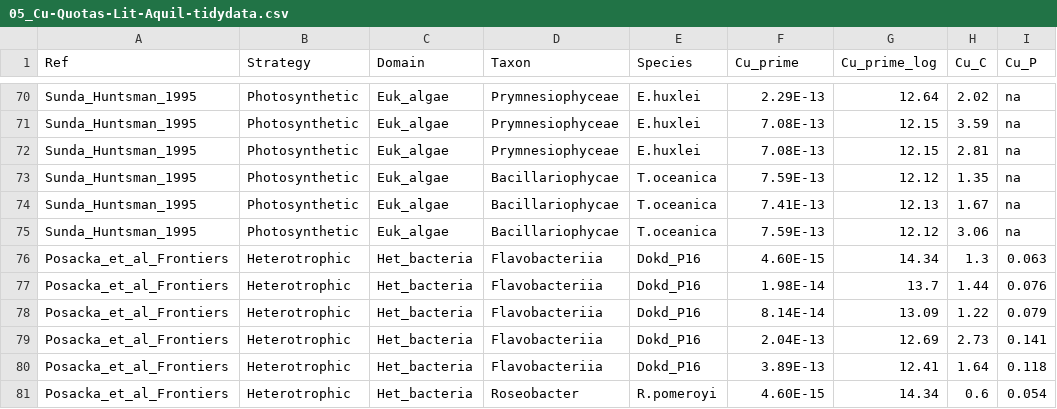
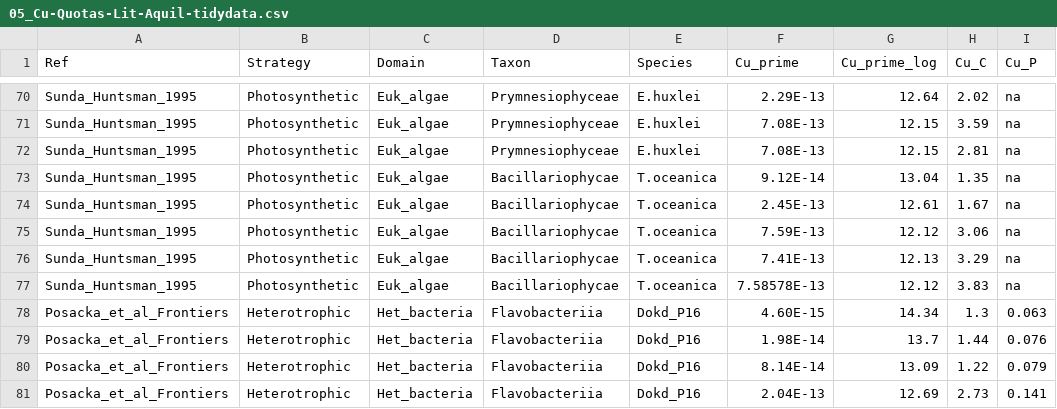
Before and after one commit to aposacka/Marine_het_bacteria-copper, a CSV file: Data/05_Cu-Quotas-Lit-Aquil-tidydata.csv, drawn as a sheet; only a part is shown, gaps mark what is left out; the shorter side is filled out with more unchanged rows; the diff names each change by its address in the sheet, - before the commit and + after, or states it on an @@ line.

Commit message:
Added two data points for T.oceanica from Sunda & Huntsman and fixed the incorrect Cu prime values

```diff
--- a/Data/05_Cu-Quotas-Lit-Aquil-tidydata.csv
+++ b/Data/05_Cu-Quotas-Lit-Aquil-tidydata.csv
-F73 (Cu_prime): 7.59E-13
+F73 (Cu_prime): 9.12E-14
-G73 (Cu_prime_log): 12.12
+G73 (Cu_prime_log): 13.04
-F74 (Cu_prime): 7.41E-13
+F74 (Cu_prime): 2.45E-13
-G74 (Cu_prime_log): 12.13
+G74 (Cu_prime_log): 12.61
+row 76: Sunda_Huntsman_1995 | Photosynthetic | Euk_algae | Bacillariophycae | T.oceanica | 7.41E-13 | 12.13 | 3.29 | na
+row 77: Sunda_Huntsman_1995 | Photosynthetic | Euk_algae | Bacillariophycae | T.oceanica | 7.58578E-13 | 12.12 | 3.83 | na
```
